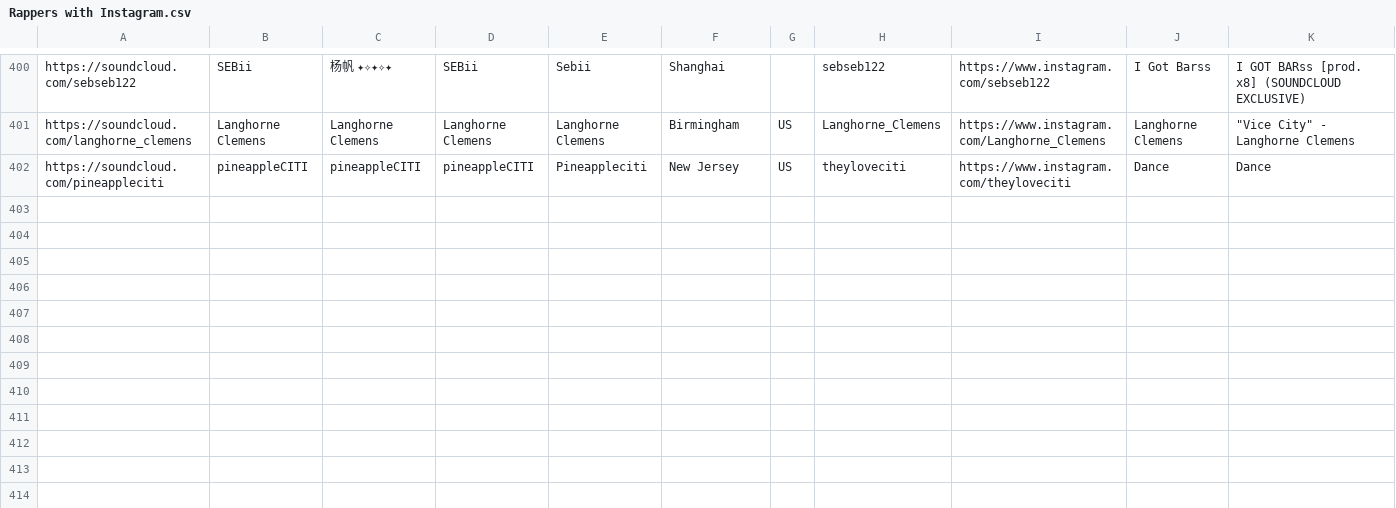
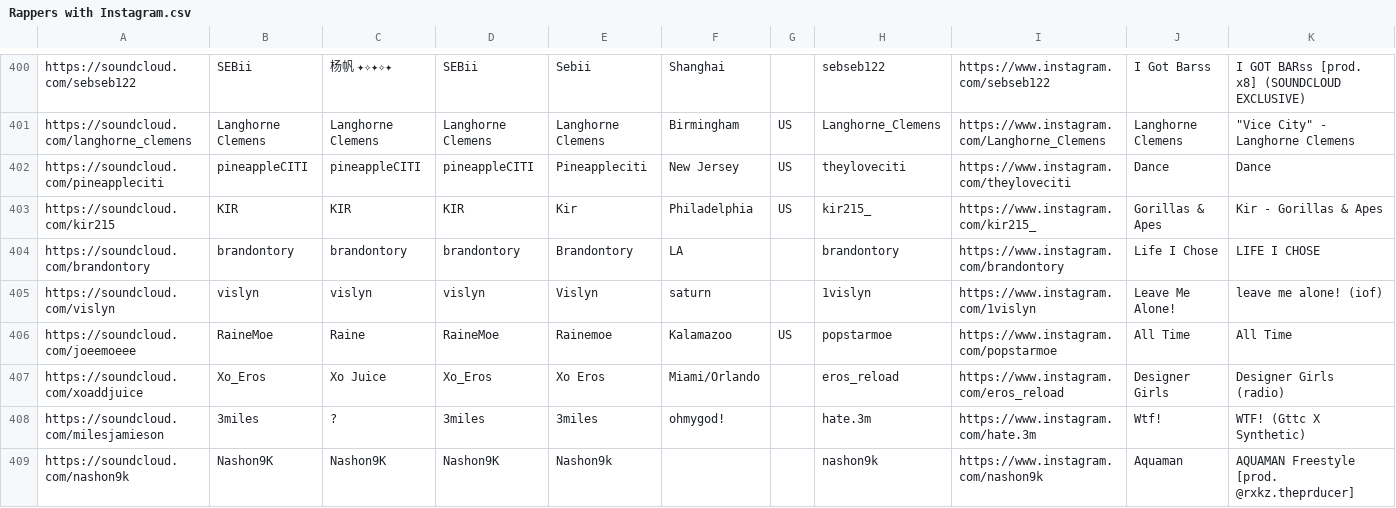
Before and after one commit to Timezone-design/Soundcloud-scraper-bs4-selenium-python, a CSV file: Rappers with Instagram.csv, drawn as a sheet; only a part is shown, gaps mark what is left out; the diff names each change by its address in the sheet, - before the commit and + after, or states it on an @@ line.

```diff
--- a/Rappers with Instagram.csv
+++ b/Rappers with Instagram.csv
+row 403: https://soundcloud.com/kir215 | KIR | KIR | KIR | Kir | Philadelphia | US | kir215_ | https://www.instagram.com/kir215_ | Gorillas & Apes | Kir - Gorillas & Apes
+row 404: https://soundcloud.com/brandontory | brandontory | brandontory | brandontory | Brandontory | LA |  | brandontory | https://www.instagram.com/brandontory | Life I Chose | LIFE I CHOSE
+row 405: https://soundcloud.com/vislyn | vislyn | vislyn | vislyn | Vislyn | saturn |  | 1vislyn | https://www.instagram.com/1vislyn | Leave Me Alone! | leave me alone! (iof)
+row 406: https://soundcloud.com/joeemoeee | RaineMoe | Raine | RaineMoe | Rainemoe | Kalamazoo | US | popstarmoe | https://www.instagram.com/popstarmoe | All Time | All Time
+row 407: https://soundcloud.com/xoaddjuice | Xo_Eros | Xo Juice | Xo_Eros | Xo Eros | Miami/Orlando |  | eros_reload | https://www.instagram.com/eros_reload | Designer Girls | Designer Girls (radio)
+row 408: https://soundcloud.com/milesjamieson | 3miles | ? | 3miles | 3miles | ohmygod! |  | hate.3m | https://www.instagram.com/hate.3m | Wtf! | WTF! (Gttc X Synthetic)
+row 409: https://soundcloud.com/nashon9k | Nashon9K | Nashon9K | Nashon9K | Nashon9k |  |  | nashon9k | https://www.instagram.com/nashon9k | Aquaman | AQUAMAN Freestyle [prod. @rxkz.theprducer]
```
Also changed, not shown: Rappers with Email.csv, 1 other file.
